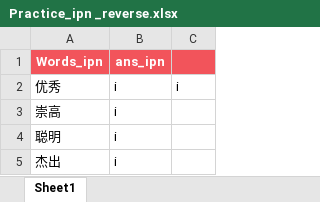
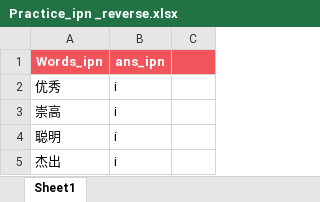
Before and after one commit to Caizhenxin/Psychopy, an Excel workbook: IAT(Formal)/Loop/Practice_ipn _reverse.xlsx, sheet Sheet1, drawn as a sheet; only a part is shown; values as stored, in another font and other column widths than the file's, no borders; conditional formats not drawn; the diff names each change by its address in the sheet, - before the commit and + after, or states it on an @@ line.

```diff
--- a/IAT(Formal)/Loop/Practice_ipn _reverse.xlsx (sheet Sheet1)
+++ b/IAT(Formal)/Loop/Practice_ipn _reverse.xlsx (sheet Sheet1)
-C2: i
+C2: (empty)
```
Also changed, not shown: 47 other files.
